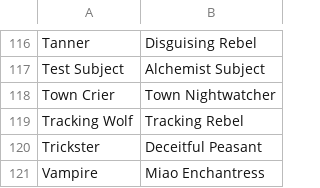
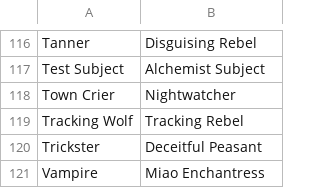
Before and after one commit to WerewolvesRevamped/Packs, a CSV file: Theme/heavensmandate.csv, drawn as a sheet; only a part is shown, gaps mark what is left out.

Commit message:
Update heavensmandate.csv

```diff
--- a/Theme/heavensmandate.csv
+++ b/Theme/heavensmandate.csv
@@ -117,3 +117,3 @@ Tanner,Disguising Rebel
 Test Subject,Alchemist Subject
-Town Crier,Town Nightwatcher
+Town Crier,Nightwatcher
 Tracking Wolf,Tracking Rebel
```
